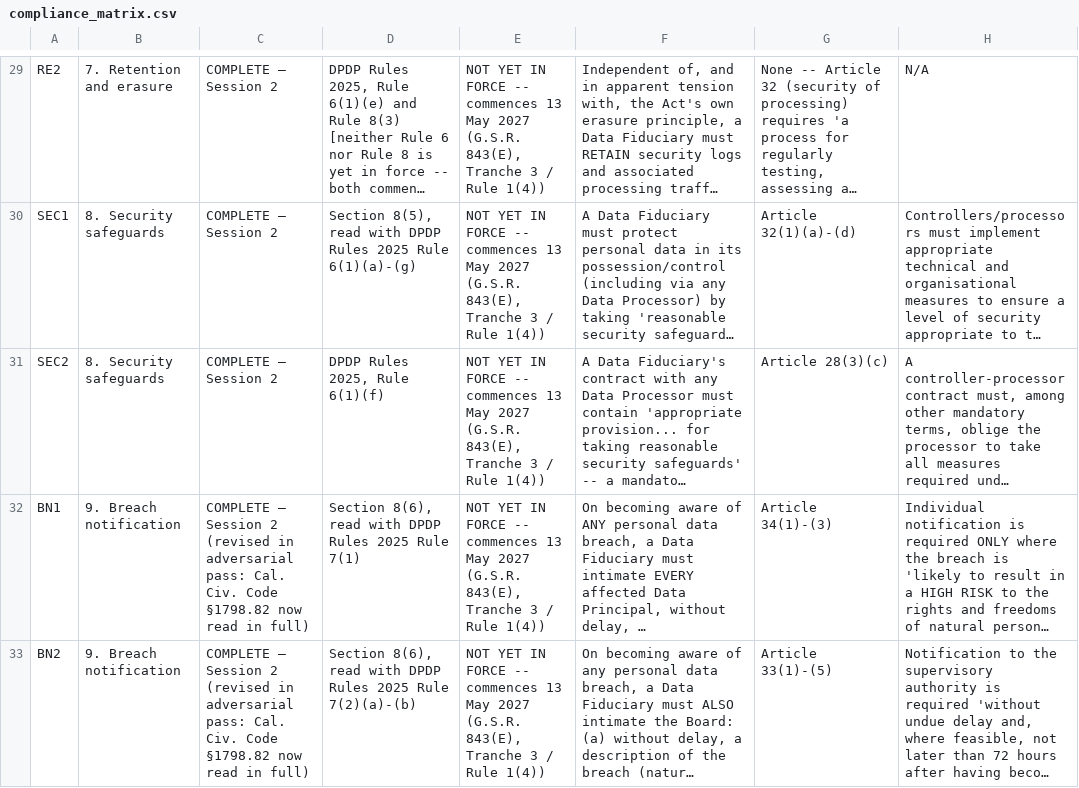
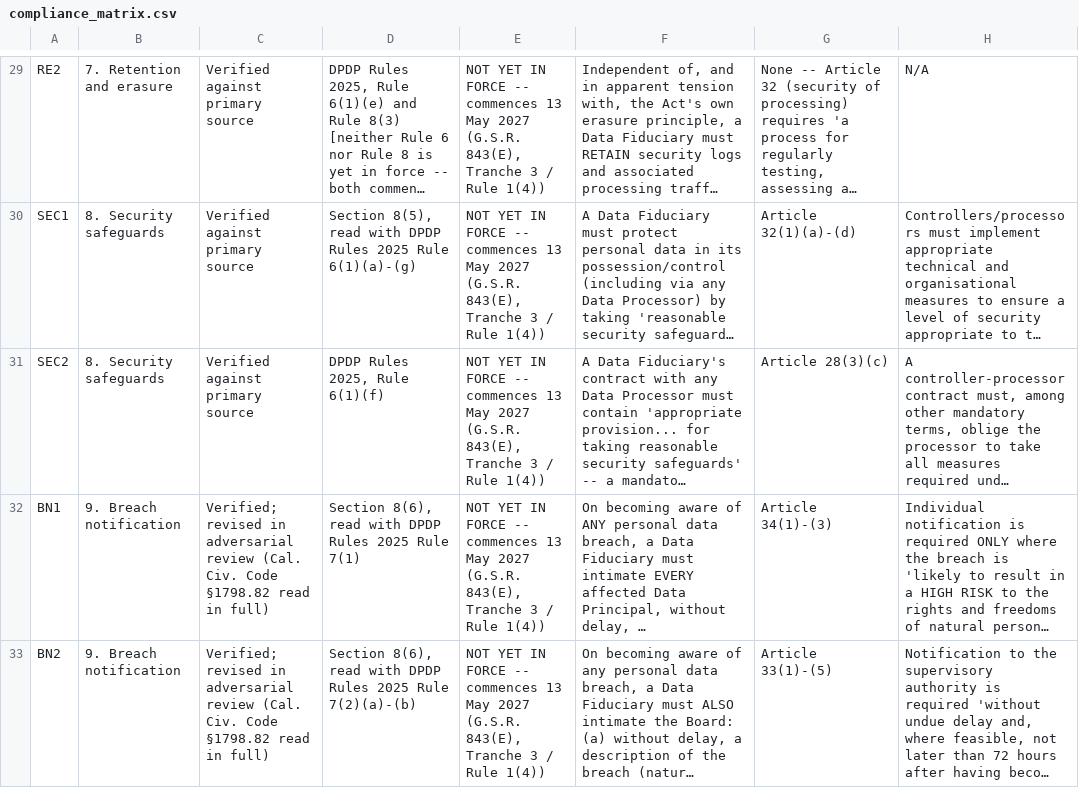
Before and after one commit to atharshk/dpdp-gdpr-ccpa-compliance-matrix, a CSV file: matrix/compliance_matrix.csv, drawn as a sheet; only a part is shown, gaps mark what is left out; long unchanged cells end in …; the diff covers the shown part only; the diff names each change by its address in the sheet, - before the commit and + after, or states it on an @@ line.

```diff
--- a/matrix/compliance_matrix.csv
+++ b/matrix/compliance_matrix.csv
-C29:C31: COMPLETE — Session 2
+C29:C31: Verified against primary source
-C32:C33: COMPLETE — Session 2 (revised in adversarial pass: Cal. Civ. Code §1798.82 now read in…
+C32:C33: Verified; revised in adversarial review (Cal. Civ. Code §1798.82 read in…
```
Also changed, not shown: 46 edited cells elsewhere in this file.
